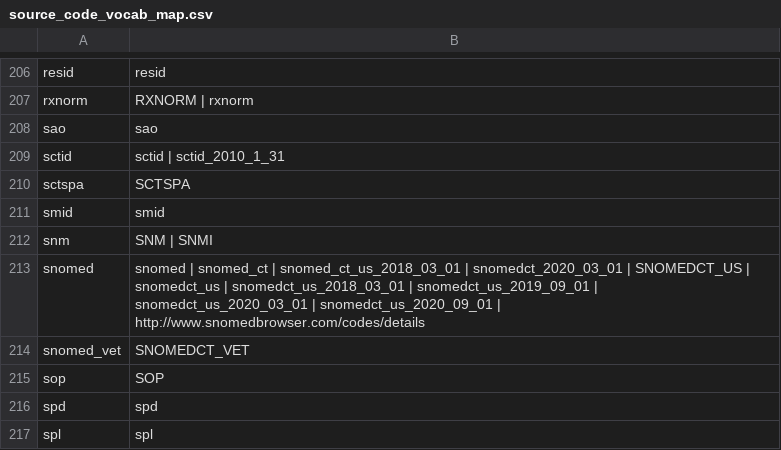
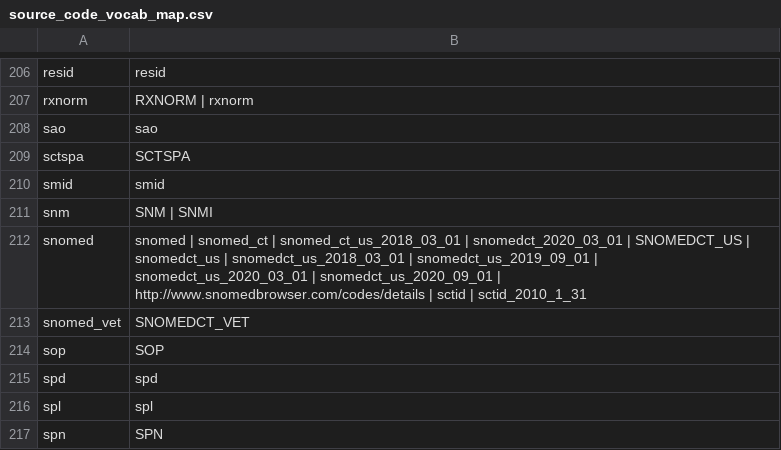
Before and after one commit to callahantiff/OMOP2OBO, a CSV file: resources/mappings/source_code_vocab_map.csv, drawn as a sheet; only a part is shown, gaps mark what is left out; the shorter side is filled out with more unchanged rows.

Commit message:
mapping sctid to snomed

```diff
--- a/resources/mappings/source_code_vocab_map.csv
+++ b/resources/mappings/source_code_vocab_map.csv
@@ -208,3 +208,2 @@ rxnorm,RXNORM | rxnorm
 sao,sao
-sctid,sctid | sctid_2010_1_31
 sctspa,SCTSPA
@@ -212,3 +211,3 @@ smid,smid
 snm,SNM | SNMI
-snomed,snomed | snomed_ct | snomed_ct_us_2018_03_01 | snomedct_2020_03_01 | SNOMEDCT_US | snomedct_us | snomedct_us_2018_03_01 | snomedct_us_2019_09_01 | snomedct_us_2020_03_01 | snomedct_us_2020_09_01 | http://www.snomedbrowser.com/codes/details
+snomed,snomed | snomed_ct | snomed_ct_us_2018_03_01 | snomedct_2020_03_01 | SNOMEDCT_US | snomedct_us | snomedct_us_2018_03_01 | snomedct_us_2019_09_01 | snomedct_us_2020_03_01 | snomedct_us_2020_09_01 | http://www.snomedbrowser.com/codes/details | sctid | sctid_2010_1_31
 snomed_vet,SNOMEDCT_VET
```
